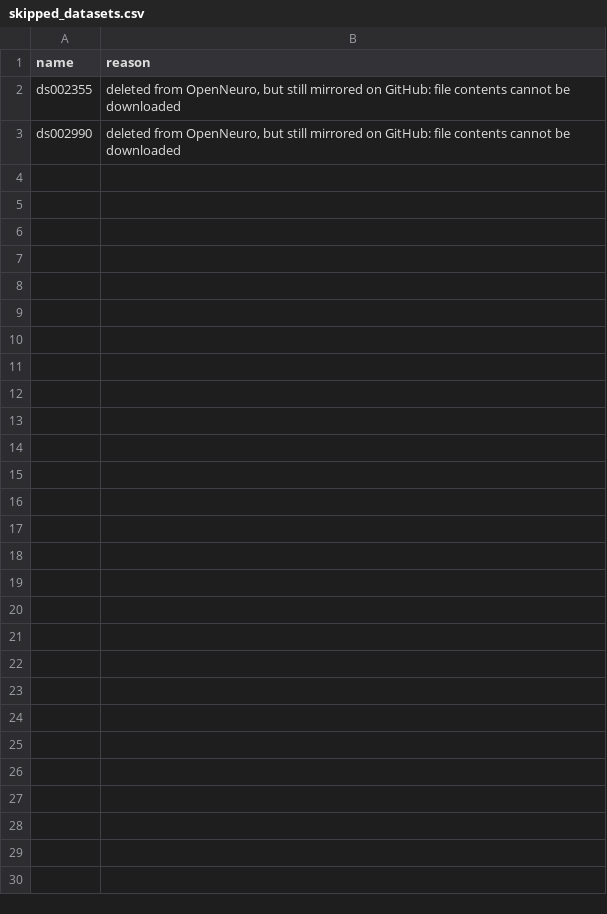
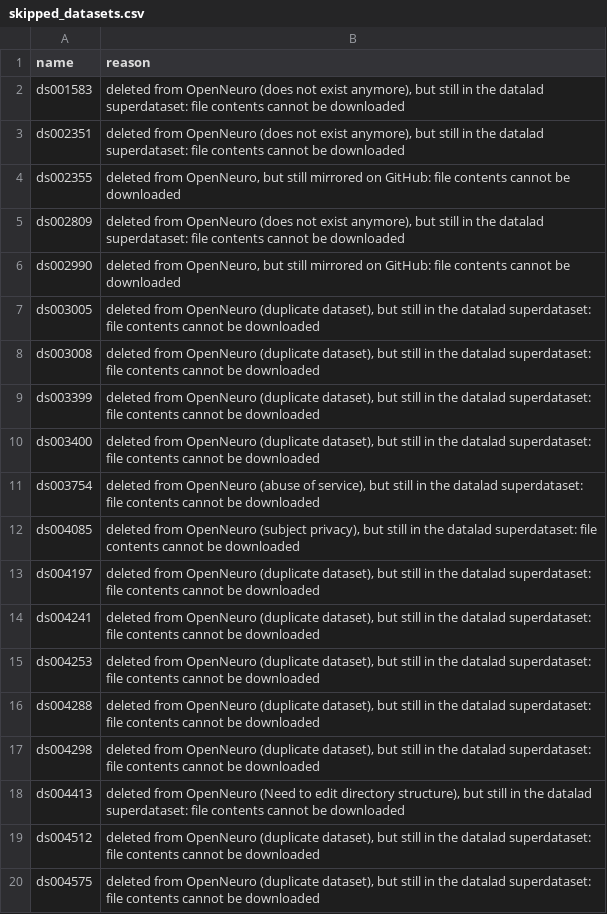
Before and after one commit to neurodatascience/bids_inventory, a CSV file: bids_inventory/data/skipped_datasets.csv, drawn as a sheet; only a part is shown; the diff covers the shown part only.

Commit message:
update skip list

```diff
--- a/bids_inventory/data/skipped_datasets.csv
+++ b/bids_inventory/data/skipped_datasets.csv
@@ -1,3 +1,20 @@
 name,reason
+ds001583,"deleted from OpenNeuro (does not exist anymore), but still in the datalad superdataset: file contents cannot be downloaded"
+ds002351,"deleted from OpenNeuro (does not exist anymore), but still in the datalad superdataset: file contents cannot be downloaded"
 ds002355,"deleted from OpenNeuro, but still mirrored on GitHub: file contents cannot be downloaded"
+ds002809,"deleted from OpenNeuro (does not exist anymore), but still in the datalad superdataset: file contents cannot be downloaded"
 ds002990,"deleted from OpenNeuro, but still mirrored on GitHub: file contents cannot be downloaded"
+ds003005,"deleted from OpenNeuro (duplicate dataset), but still in the datalad superdataset: file contents cannot be downloaded"
+ds003008,"deleted from OpenNeuro (duplicate dataset), but still in the datalad superdataset: file contents cannot be downloaded"
+ds003399,"deleted from OpenNeuro (duplicate dataset), but still in the datalad superdataset: file contents cannot be downloaded"
+ds003400,"deleted from OpenNeuro (duplicate dataset), but still in the datalad superdataset: file contents cannot be downloaded"
+ds003754,"deleted from OpenNeuro (abuse of service), but still in the datalad superdataset: file contents cannot be downloaded"
+ds004085,"deleted from OpenNeuro (subject privacy), but still in the datalad superdataset: file contents cannot be downloaded"
+ds004197,"deleted from OpenNeuro (duplicate dataset), but still in the datalad superdataset: file contents cannot be downloaded"
+ds004241,"deleted from OpenNeuro (duplicate dataset), but still in the datalad superdataset: file contents cannot be downloaded"
+ds004253,"deleted from OpenNeuro (duplicate dataset), but still in the datalad superdataset: file contents cannot be downloaded"
+ds004288,"deleted from OpenNeuro (duplicate dataset), but still in the datalad superdataset: file contents cannot be downloaded"
+ds004298,"deleted from OpenNeuro (duplicate dataset), but still in the datalad superdataset: file contents cannot be downloaded"
+ds004413,"deleted from OpenNeuro (Need to edit directory structure), but still in the datalad superdataset: file contents cannot be downloaded"
+ds004512,"deleted from OpenNeuro (duplicate dataset), but still in the datalad superdataset: file contents cannot be downloaded"
+ds004575,"deleted from OpenNeuro (duplicate dataset), but still in the datalad superdataset: file contents cannot be downloaded"
```
Also changed, not shown: 13 added rows elsewhere in this file.
